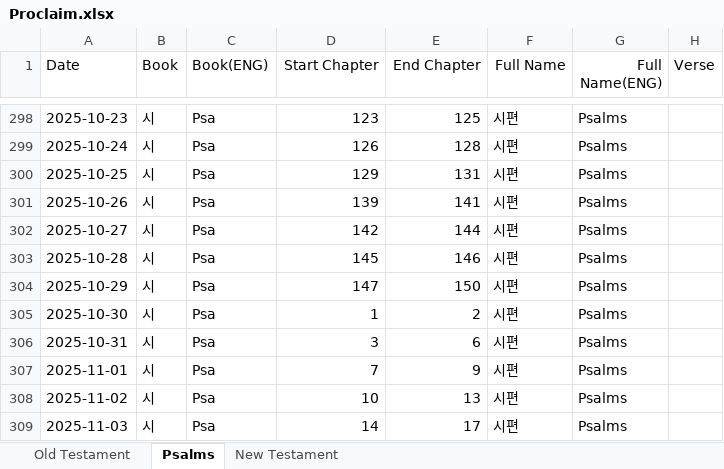
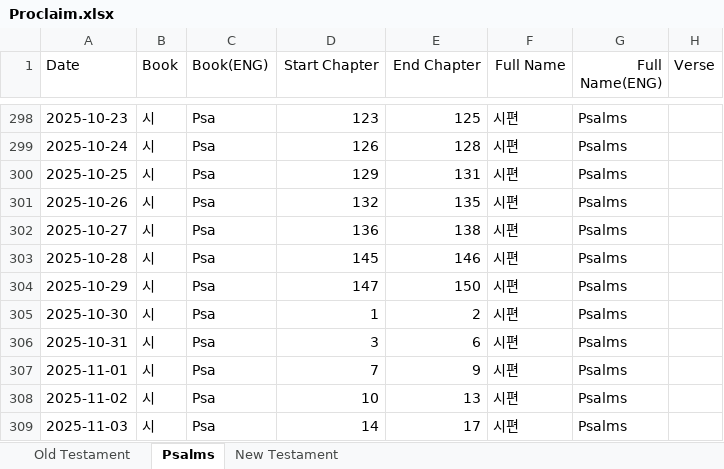
Before and after one commit to RnBly/proclaim-app, an Excel workbook: assets/Proclaim.xlsx, sheet Psalms, drawn as a sheet; only a part is shown, gaps mark what is left out; values as stored, in another font and other column widths than the file's, no borders; the diff names each change by its address in the sheet, - before the commit and + after, or states it on an @@ line.

Commit message:
136-138

```diff
--- a/assets/Proclaim.xlsx (sheet Psalms)
+++ b/assets/Proclaim.xlsx (sheet Psalms)
-D301 (Start Chapter): 139
+D301 (Start Chapter): 132
-E301 (End Chapter): 141
+E301 (End Chapter): 135
-D302 (Start Chapter): 142
+D302 (Start Chapter): 136
-E302 (End Chapter): 144
+E302 (End Chapter): 138
```
